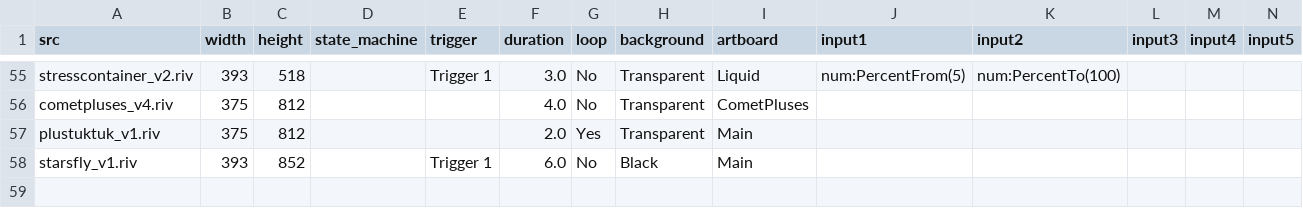
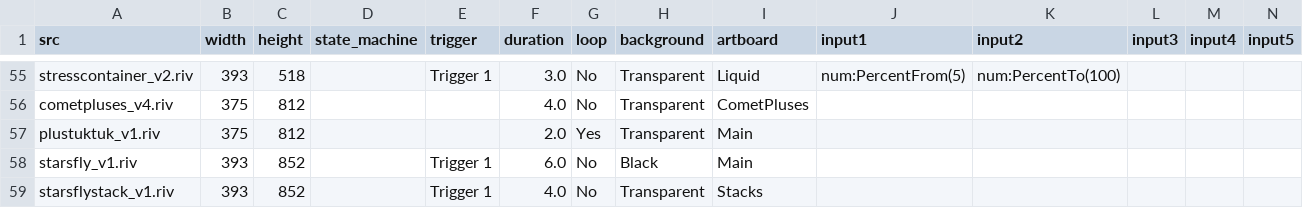
Before and after one commit to KurganskiYu/Rive, a CSV file: videos.csv, drawn as a sheet; only a part is shown, gaps mark what is left out; rows hold the shown columns only; the diff names each change by its address in the sheet, - before the commit and + after, or states it on an @@ line.

Commit message:
stacks

```diff
--- a/videos.csv
+++ b/videos.csv
+row 59: starsflystack_v1.riv | 393 | 852 |  | Trigger 1 | 4.0 | No | Transparent | Stacks
```
Also changed, not shown: 11 other files.
